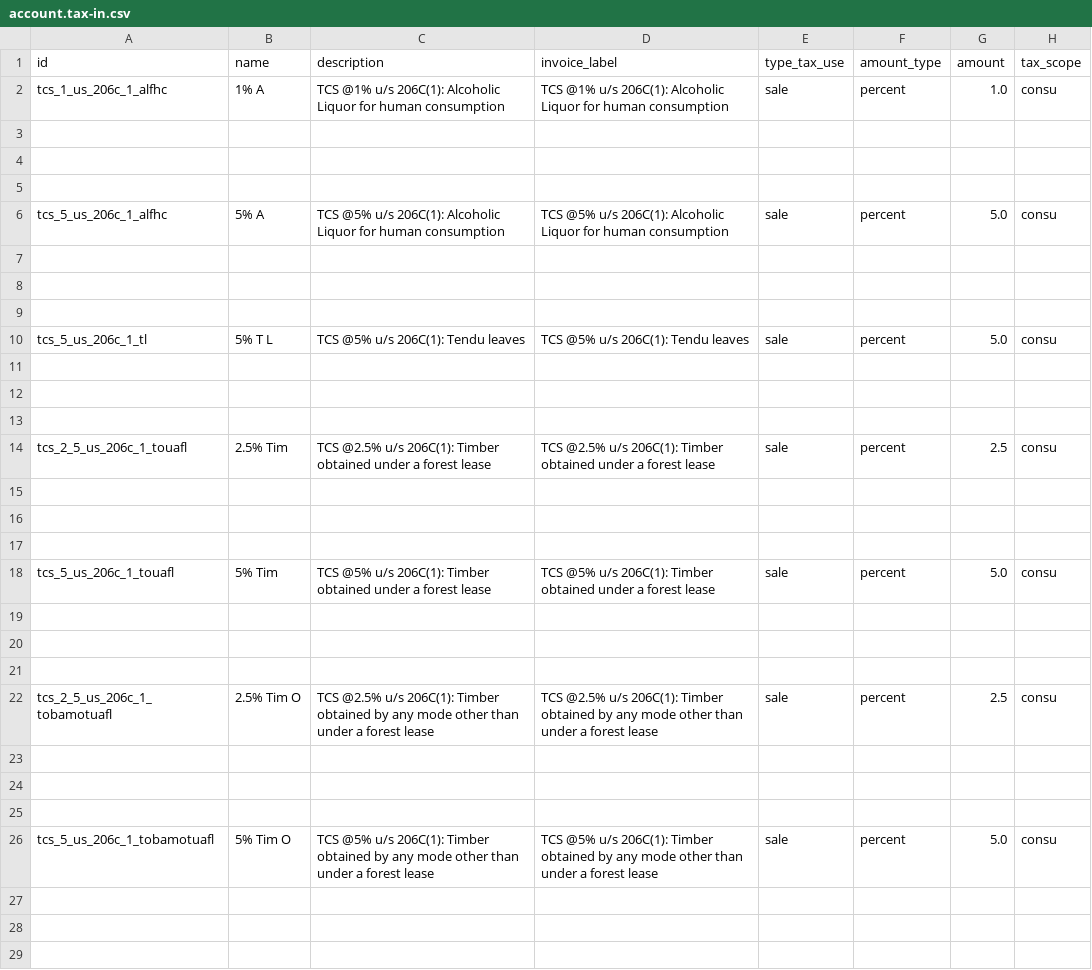
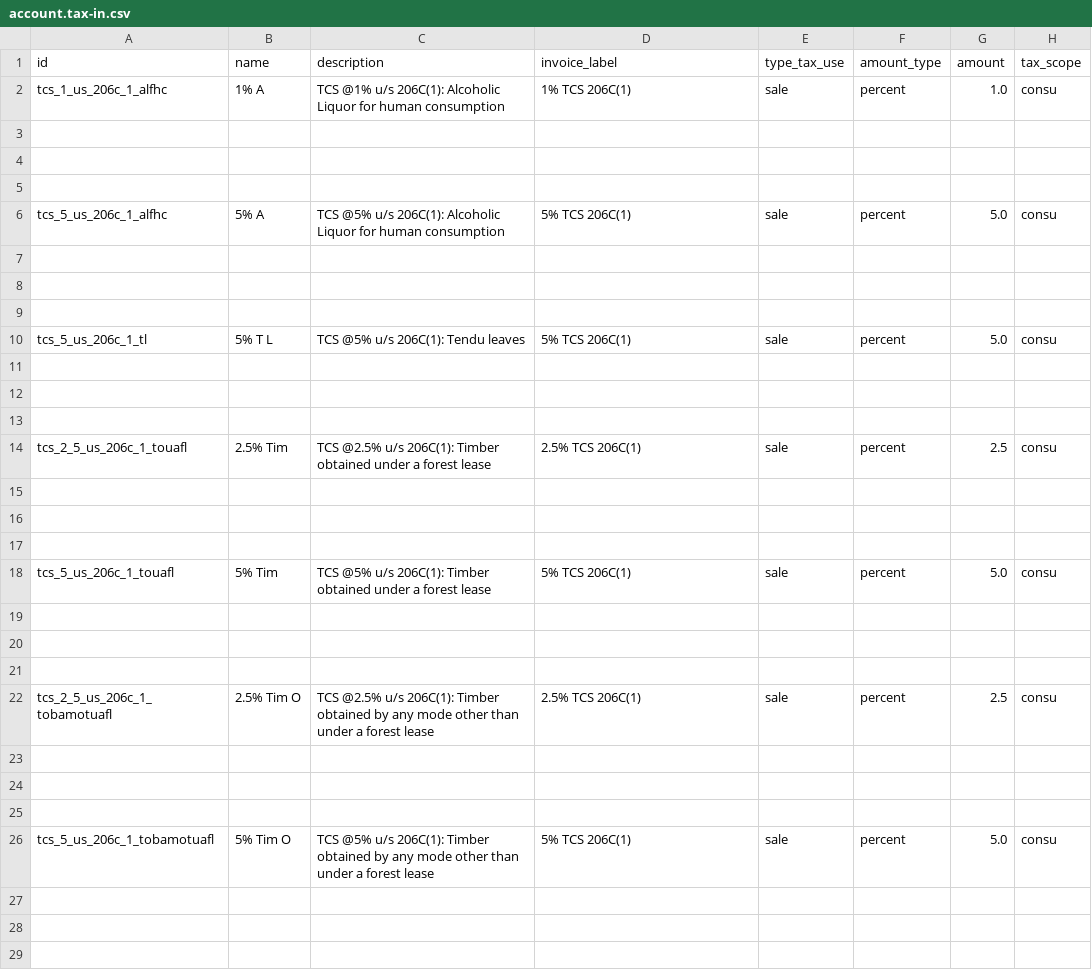
Before and after one commit to adhoc-cicd/odoo-odoo, a CSV file: addons/l10n_in/data/template/account.tax-in.csv, drawn as a sheet; only a part is shown; the diff covers the shown part only; the diff names each change by its address in the sheet, - before the commit and + after, or states it on an @@ line.

Commit message:
[FIX] l10n_in: Made invoice_label field more concise
This commit simplifies the labels on invoices in the Indian accounting localization package.

task-4035245

closes odoo/odoo#172469

Signed-off-by: Julien Van Roy (juvr) <juvr@odoo.com>

```diff
--- a/addons/l10n_in/data/template/account.tax-in.csv
+++ b/addons/l10n_in/data/template/account.tax-in.csv
-D2 (invoice_label): TCS @1% u/s 206C(1): Alcoholic Liquor for human consumption
+D2 (invoice_label): 1% TCS 206C(1)
-D6 (invoice_label): TCS @5% u/s 206C(1): Alcoholic Liquor for human consumption
+D6 (invoice_label): 5% TCS 206C(1)
-D10 (invoice_label): TCS @5% u/s 206C(1): Tendu leaves
+D10 (invoice_label): 5% TCS 206C(1)
-D14 (invoice_label): TCS @2.5% u/s 206C(1): Timber obtained under a forest lease
+D14 (invoice_label): 2.5% TCS 206C(1)
-D18 (invoice_label): TCS @5% u/s 206C(1): Timber obtained under a forest lease
+D18 (invoice_label): 5% TCS 206C(1)
-D22 (invoice_label): TCS @2.5% u/s 206C(1): Timber obtained by any mode other than under a forest lease
+D22 (invoice_label): 2.5% TCS 206C(1)
-D26 (invoice_label): TCS @5% u/s 206C(1): Timber obtained by any mode other than under a forest lease
+D26 (invoice_label): 5% TCS 206C(1)
```
Also changed, not shown: 18 edited cells elsewhere in this file.
